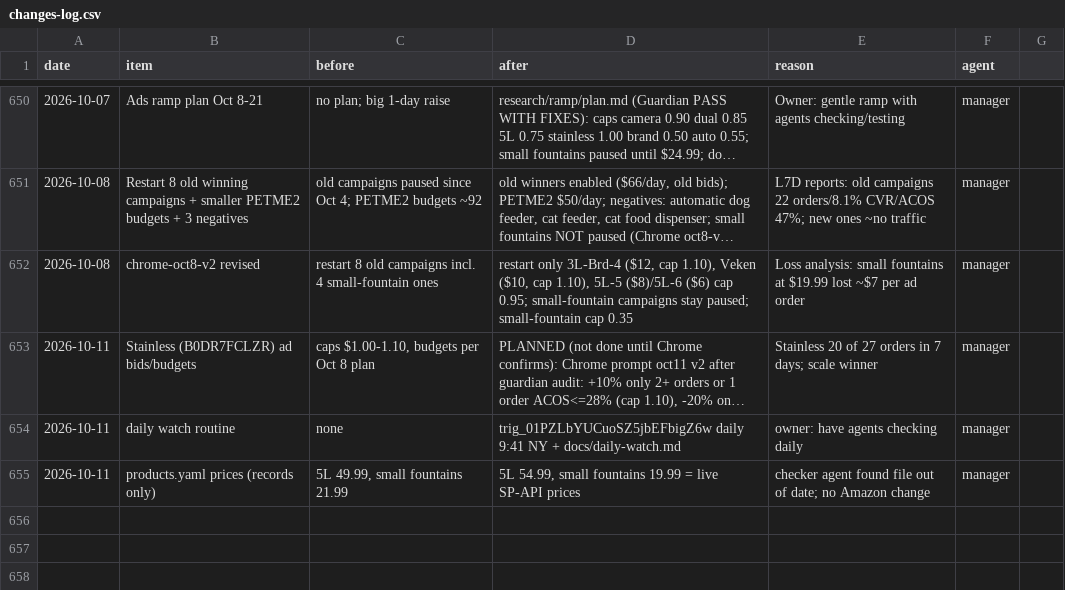
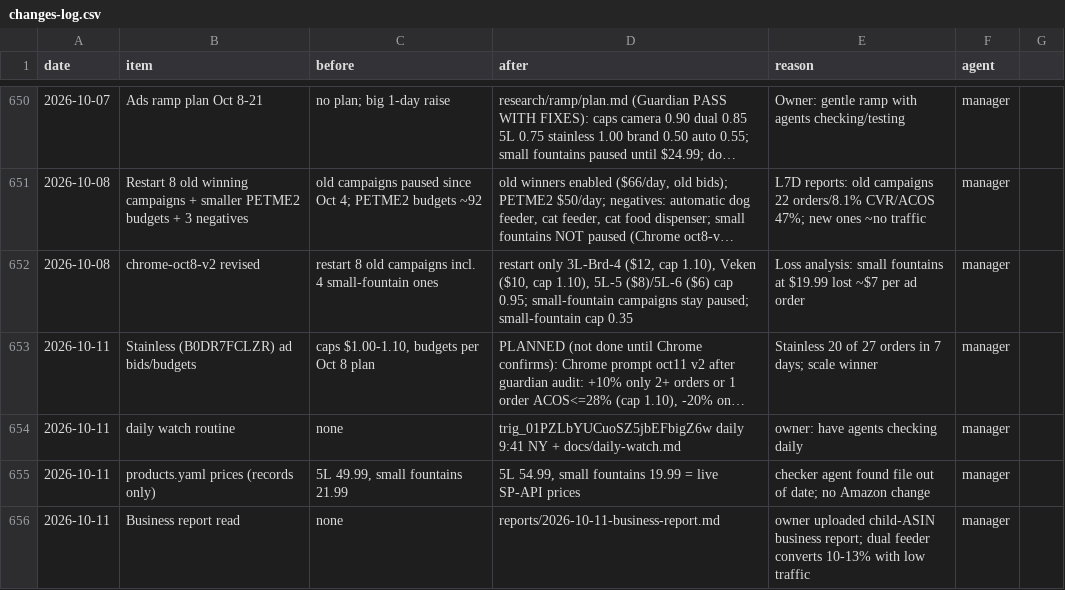
Before and after one commit to matan300106-bit/Pixel-Agents, a CSV file: petme2-ads-agent/changes-log.csv, drawn as a sheet; only a part is shown, gaps mark what is left out; long unchanged cells end in …; the diff names each change by its address in the sheet, - before the commit and + after, or states it on an @@ line.

```diff
--- a/petme2-ads-agent/changes-log.csv
+++ b/petme2-ads-agent/changes-log.csv
+row 656: 2026-10-11 | Business report read | none | reports/2026-10-11-business-report.md | owner uploaded child-ASIN business report; dual feeder converts 10-13% with low traffic | manager
```
Also changed, not shown: 1 other file.
